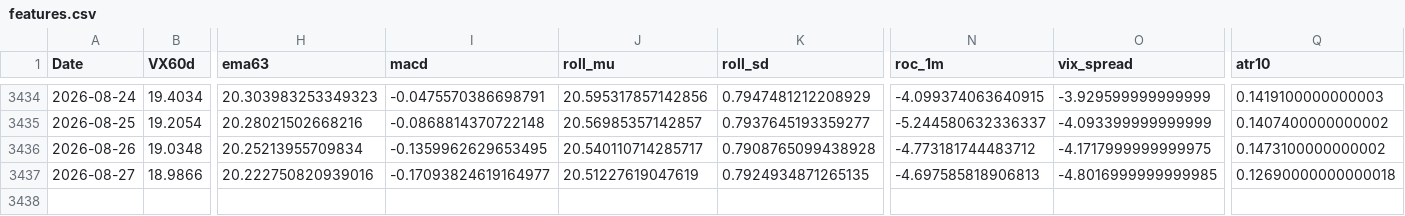
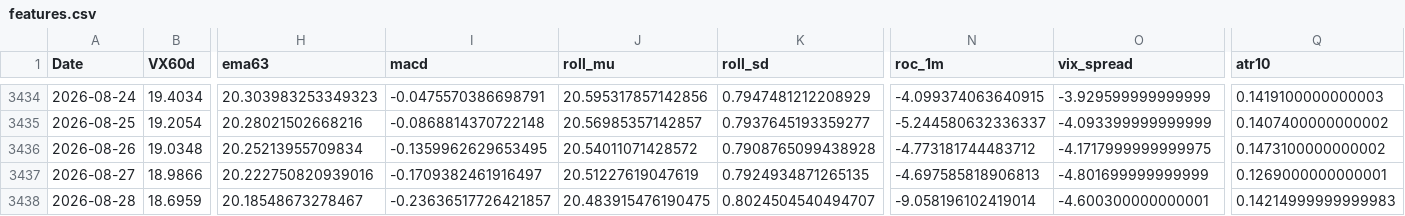
Before and after one commit to laimanto/VF75-strategy, a CSV file: data/features.csv, drawn as a sheet; only a part is shown, gaps mark what is left out; rows hold the shown columns only; the diff names each change by its address in the sheet, - before the commit and + after, or states it on an @@ line.

```diff
--- a/data/features.csv
+++ b/data/features.csv
-J3436 (roll_mu): 20.540110714285717
+J3436 (roll_mu): 20.54011071428572
-I3437 (macd): -0.17093824619164977
+I3437 (macd): -0.1709382461916497
-O3437 (vix_spread): -4.8016999999999985
+O3437 (vix_spread): -4.801699999999999
-Q3437 (atr10): 0.12690000000000018
+Q3437 (atr10): 0.1269000000000001
+row 3438: 2026-08-28 | 18.6959 | 20.18548673278467 | -0.23636517726421857 | 20.483915476190475 | 0.8024504540494707 | -9.058196102419014 | -4.600300000000001 | 0.14214999999999983
```
Also changed, not shown: data/option_price.csv, data/vx_history.csv, 2 other files.
